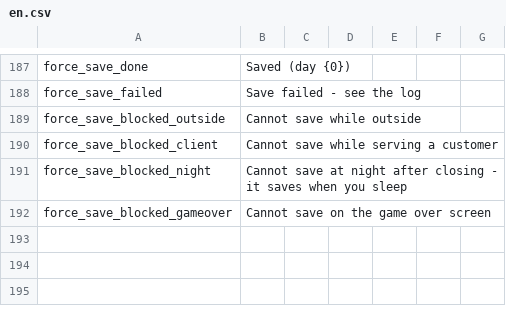
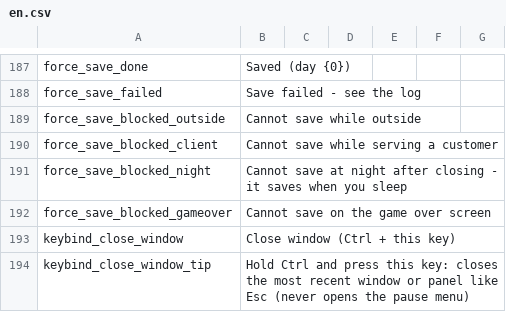
Before and after one commit to Ahnjaelim/psmod-pack, a CSV file: PersonalQoLTweaks/Localization/en.csv, drawn as a sheet; only a part is shown, gaps mark what is left out; the diff names each change by its address in the sheet, - before the commit and + after, or states it on an @@ line.

```diff
--- a/PersonalQoLTweaks/Localization/en.csv
+++ b/PersonalQoLTweaks/Localization/en.csv
+row 193: keybind_close_window | Close window (Ctrl + this key)
+row 194: keybind_close_window_tip | Hold Ctrl and press this key: closes the most recent window or panel like Esc (never opens the pause menu)
```
Also changed, not shown: PersonalQoLTweaks/Localization/ko.csv, 19 other files.
